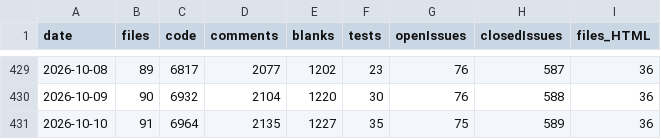
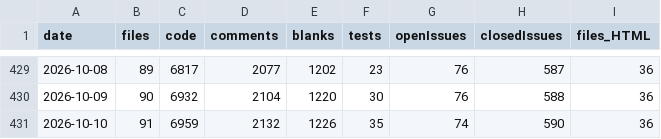
Before and after one commit to vdhamer/Photo-Club-Hub, a CSV file: scripts/linecount/LineCount.csv, drawn as a sheet; only a part is shown, gaps mark what is left out; the diff names each change by its address in the sheet, - before the commit and + after, or states it on an @@ line.

Commit message:
Resolved to Data packae v3.7.0 and removed temp organizationTypeEnum in MapMarkerAppearance. organizationTypeEnum is now included in Photo Club Hub Data 3.7.0

```diff
--- a/scripts/linecount/LineCount.csv
+++ b/scripts/linecount/LineCount.csv
-C431 (code): 6964
+C431 (code): 6959
-D431 (comments): 2135
+D431 (comments): 2132
-E431 (blanks): 1227
+E431 (blanks): 1226
-G431 (openIssues): 75
+G431 (openIssues): 74
-H431 (closedIssues): 589
+H431 (closedIssues): 590
```
Also changed, not shown: 3 other files.
